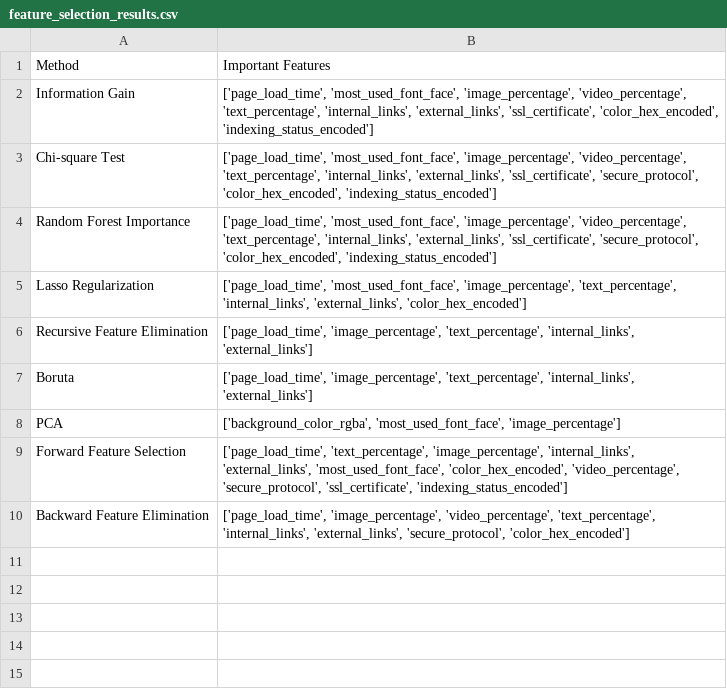
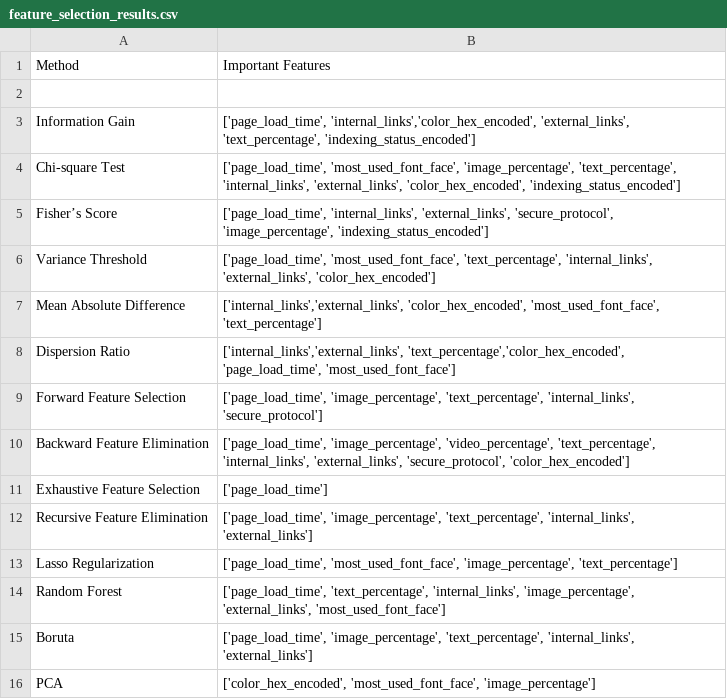
Before and after one commit to illuminatryX/Website-Analysis, a CSV file: feature_selection_results.csv, drawn as a sheet.

Commit message:
Updated Selected features

```diff
--- a/feature_selection_results.csv
+++ b/feature_selection_results.csv
@@ -1,10 +1,16 @@
 Method,Important Features
-Information Gain,"['page_load_time', 'most_used_font_face', 'image_percentage', 'video_percentage', 'text_percentage', 'internal_links', 'external_links', 'ssl_certificate', 'color_hex_encoded', 'indexing_status_encoded']"
-Chi-square Test,"['page_load_time', 'most_used_font_face', 'image_percentage', 'video_percentage', 'text_percentage', 'internal_links', 'external_links', 'ssl_certificate', 'secure_protocol', 'color_hex_encoded', 'indexing_status_encoded']"
-Random Forest Importance,"['page_load_time', 'most_used_font_face', 'image_percentage', 'video_percentage', 'text_percentage', 'internal_links', 'external_links', 'ssl_certificate', 'secure_protocol', 'color_hex_encoded', 'indexing_status_encoded']"
-Lasso Regularization,"['page_load_time', 'most_used_font_face', 'image_percentage', 'text_percentage', 'internal_links', 'external_links', 'color_hex_encoded']"
+
+Information Gain,"['page_load_time', 'internal_links','color_hex_encoded', 'external_links', 'text_percentage', 'indexing_status_encoded']"
+Chi-square Test,"['page_load_time', 'most_used_font_face', 'image_percentage', 'text_percentage', 'internal_links', 'external_links', 'color_hex_encoded', 'indexing_status_encoded']"
+Fisher’s Score, "['page_load_time', 'internal_links', 'external_links', 'secure_protocol', 'image_percentage', 'indexing_status_encoded']"
+Variance Threshold, "['page_load_time', 'most_used_font_face', 'text_percentage', 'internal_links', 'external_links', 'color_hex_encoded']"
+Mean Absolute Difference, "['internal_links','external_links', 'color_hex_encoded', 'most_used_font_face', 'text_percentage']"
+Dispersion Ratio, "['internal_links','external_links', 'text_percentage','color_hex_encoded', 'page_load_time', 'most_used_font_face']"
+Forward Feature Selection,"['page_load_time', 'image_percentage', 'text_percentage', 'internal_links', 'secure_protocol']"
+Backward Feature Elimination,"['page_load_time', 'image_percentage', 'video_percentage', 'text_percentage', 'internal_links', 'external_links', 'secure_protocol', 'color_hex_encoded']"
+Exhaustive Feature Selection, "['page_load_time']"
 Recursive Feature Elimination,"['page_load_time', 'image_percentage', 'text_percentage', 'internal_links', 'external_links']"
+Lasso Regularization,"['page_load_time', 'most_used_font_face', 'image_percentage', 'text_percentage']"
+Random Forest, "['page_load_time', 'text_percentage', 'internal_links', 'image_percentage', 'external_links', 'most_used_font_face']"
 Boruta,"['page_load_time', 'image_percentage', 'text_percentage', 'internal_links', 'external_links']"
-PCA,"['background_color_rgba', 'most_used_font_face', 'image_percentage']"
-Forward Feature Selection,"['page_load_time', 'text_percentage', 'image_percentage', 'internal_links', 'external_links', 'most_used_font_face', 'color_hex_encoded', 'video_percentage', 'secure_protocol', 'ssl_certificate', 'indexing_status_encoded']"
-Backward Feature Elimination,"['page_load_time', 'image_percentage', 'video_percentage', 'text_percentage', 'internal_links', 'external_links', 'secure_protocol', 'color_hex_encoded']"
+PCA,"['color_hex_encoded', 'most_used_font_face', 'image_percentage']"
```
